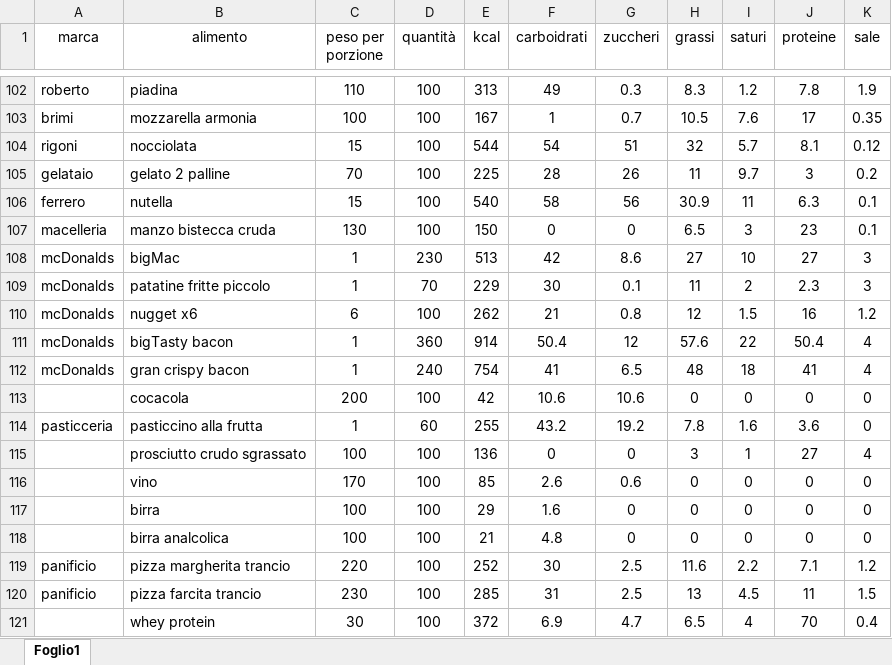
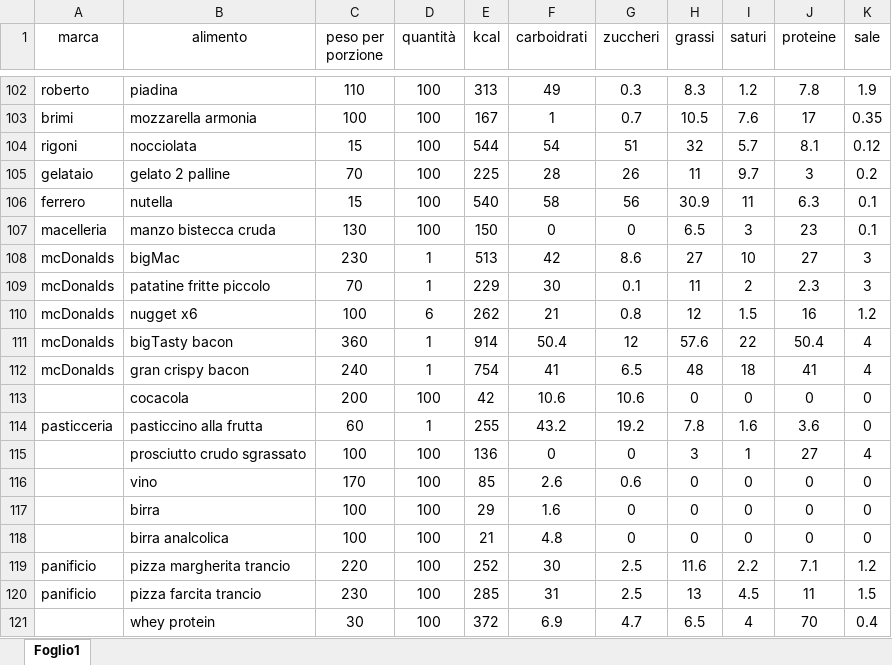
Before and after one commit to Luxipher82/nutritraker, an Excel workbook: database.xlsx, sheet Foglio1, drawn as a sheet; only a part is shown, gaps mark what is left out; values as stored, in another font and other column widths than the file's, no borders; the diff names each change by its address in the sheet, - before the commit and + after, or states it on an @@ line.

Commit message:
Add files via upload

```diff
--- a/database.xlsx (sheet Foglio1)
+++ b/database.xlsx (sheet Foglio1)
-C108 (peso per porzione): 1
+C108 (peso per porzione): 230
-D108 (quantità): 230
+D108 (quantità): 1
-C109 (peso per porzione): 1
+C109 (peso per porzione): 70
-D109 (quantità): 70
+D109 (quantità): 1
-C110 (peso per porzione): 6
+C110 (peso per porzione): 100
-D110 (quantità): 100
+D110 (quantità): 6
-C111 (peso per porzione): 1
+C111 (peso per porzione): 360
-D111 (quantità): 360
+D111 (quantità): 1
-C112 (peso per porzione): 1
+C112 (peso per porzione): 240
-D112 (quantità): 240
+D112 (quantità): 1
-C114 (peso per porzione): 1
+C114 (peso per porzione): 60
-D114 (quantità): 60
+D114 (quantità): 1
```
